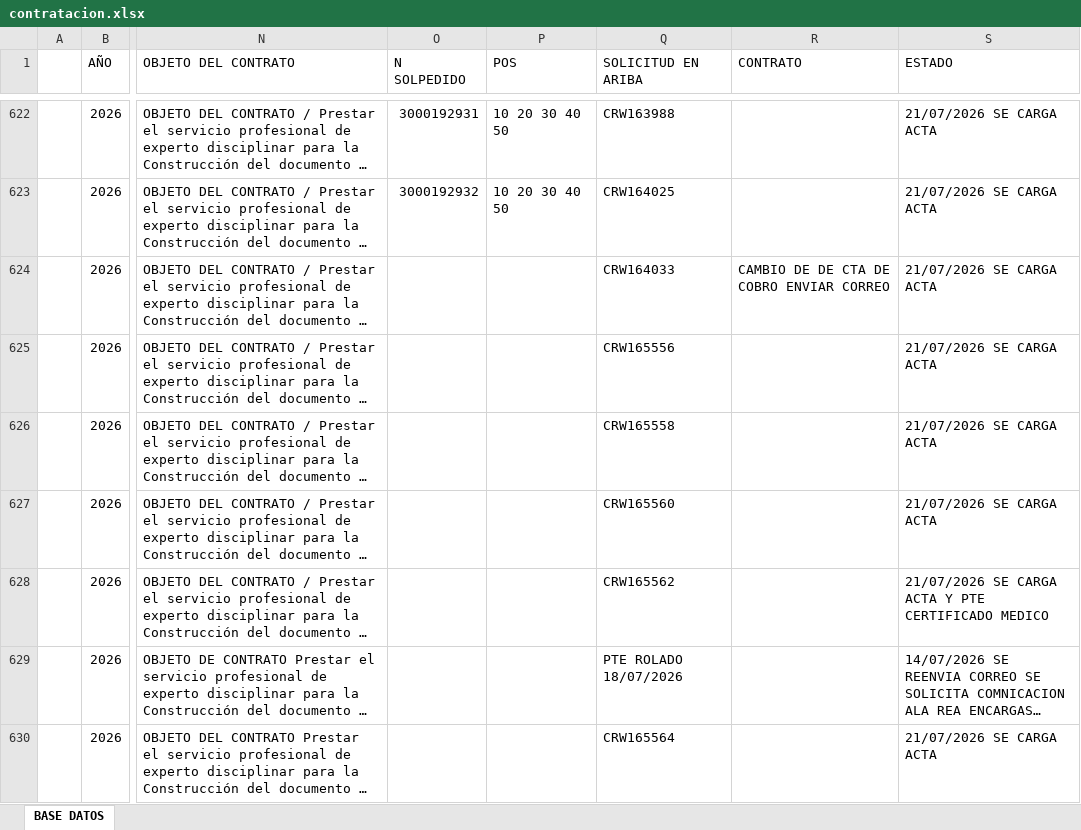
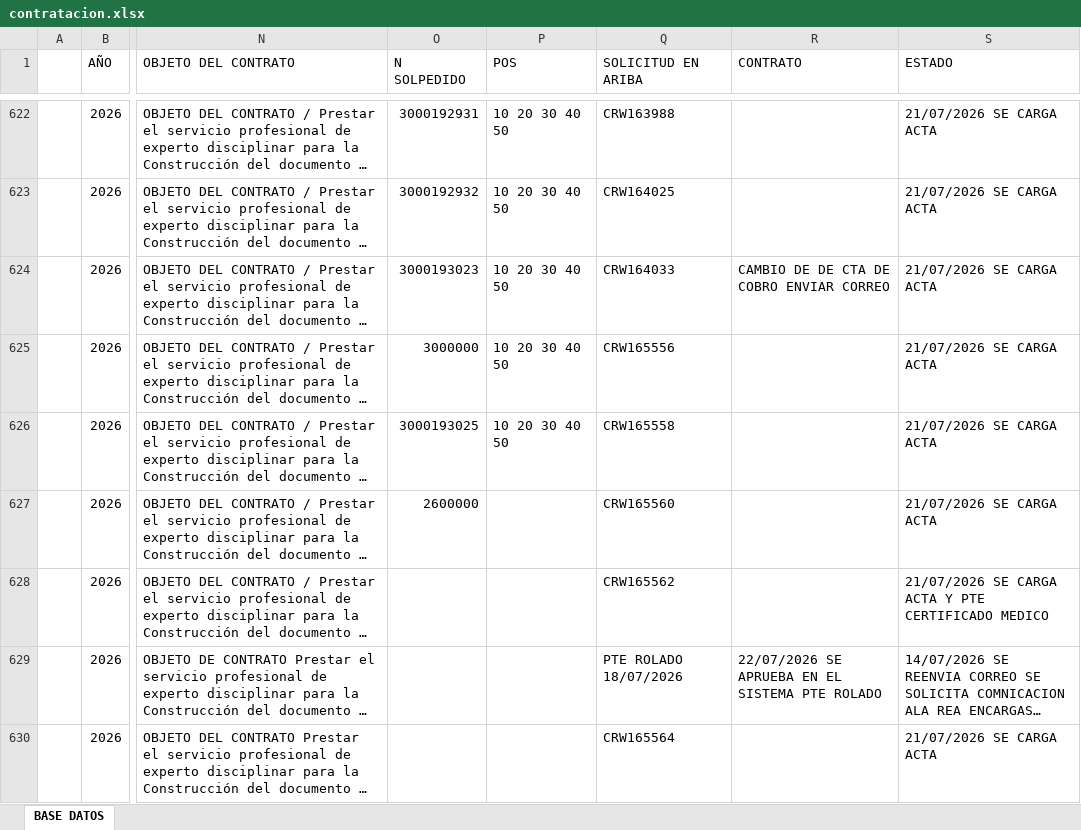
Before and after one commit to COORDINACIONADMINISTRATIVA/chatbot-contratistas, an Excel workbook: database/contratacion.xlsx, sheet BASE DATOS, drawn as a sheet; only a part is shown, gaps mark what is left out; long unchanged cells end in …; values as stored, in another font and other column widths than the file's, no borders; table styles not drawn; the diff covers the shown part only; the diff names each change by its address in the sheet, - before the commit and + after, or states it on an @@ line.

```diff
--- a/database/contratacion.xlsx (sheet BASE DATOS)
+++ b/database/contratacion.xlsx (sheet BASE DATOS)
-O624 (N SOLPEDIDO): (empty)
+O624 (N SOLPEDIDO): 3000193023
-P624:P626 (POS): (empty)
+P624:P626 (POS): 10 20 30 40 50
-O625 (N SOLPEDIDO): (empty)
+O625 (N SOLPEDIDO): 3000000
-O626 (N SOLPEDIDO): (empty)
+O626 (N SOLPEDIDO): 3000193025
-O627 (N SOLPEDIDO): (empty)
+O627 (N SOLPEDIDO): 2600000
-R629 (CONTRATO): (empty)
+R629 (CONTRATO): 22/07/2026 SE APRUEBA EN EL SISTEMA PTE ROLADO
```
Also changed, not shown: 1 added row, 7 removed rows and 42 edited cells elsewhere in this sheet, 2 other files.
